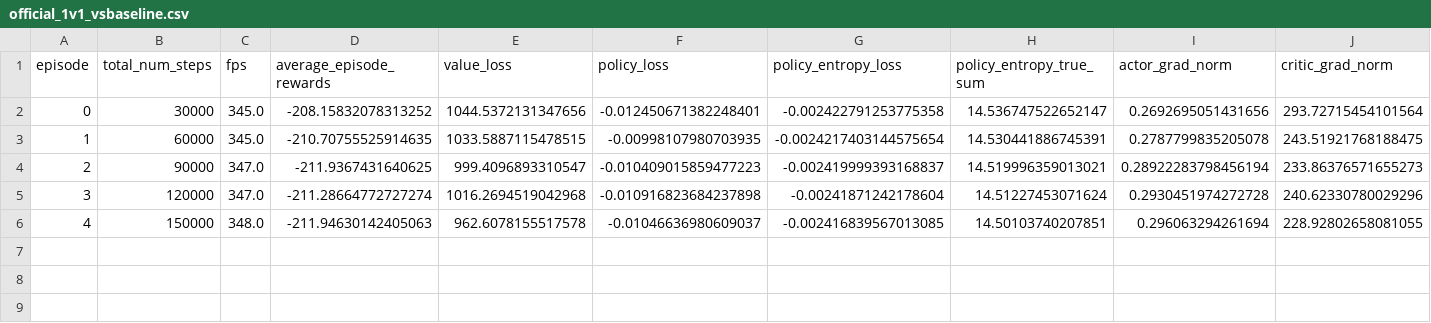
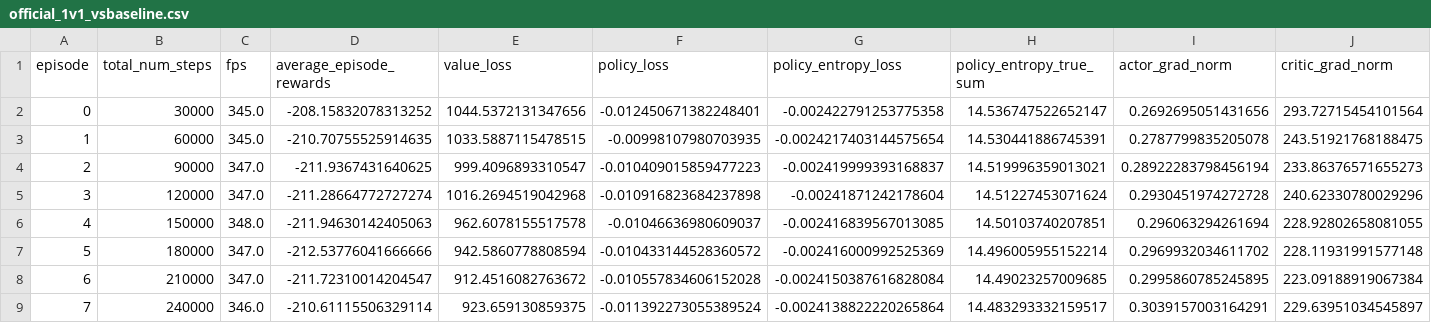
Before and after one commit to David-JayTao/SEU-SRTP, a CSV file: experiments/2026-10-04-night/metrics/curves/official_1v1_vsbaseline.csv, drawn as a sheet; only a part is shown; rows hold the shown columns only; the diff names each change by its address in the sheet, - before the commit and + after, or states it on an @@ line.

```diff
--- a/experiments/2026-10-04-night/metrics/curves/official_1v1_vsbaseline.csv
+++ b/experiments/2026-10-04-night/metrics/curves/official_1v1_vsbaseline.csv
+row 7: 5 | 180000 | 347.0 | -212.53776041666666 | 942.5860778808594 | -0.010433144528360572 | -0.002416000992525369 | 14.496005955152214 | 0.2969932034611702 | 228.11931991577148
+row 8: 6 | 210000 | 347.0 | -211.72310014204547 | 912.4516082763672 | -0.010557834606152028 | -0.0024150387616828084 | 14.49023257009685 | 0.2995860785245895 | 223.09188919067384
+row 9: 7 | 240000 | 346.0 | -210.61115506329114 | 923.659130859375 | -0.011392273055389524 | -0.0024138822220265864 | 14.483293332159517 | 0.3039157003164291 | 229.63951034545897
```
Also changed, not shown: experiments/2026-10-04-night/metrics/curves/official_2v2_noweapon_selfplay.csv, experiments/2026-10-04-night/metrics/curves/scaling_3v3_noweapon_s1.csv, 16 other files.
